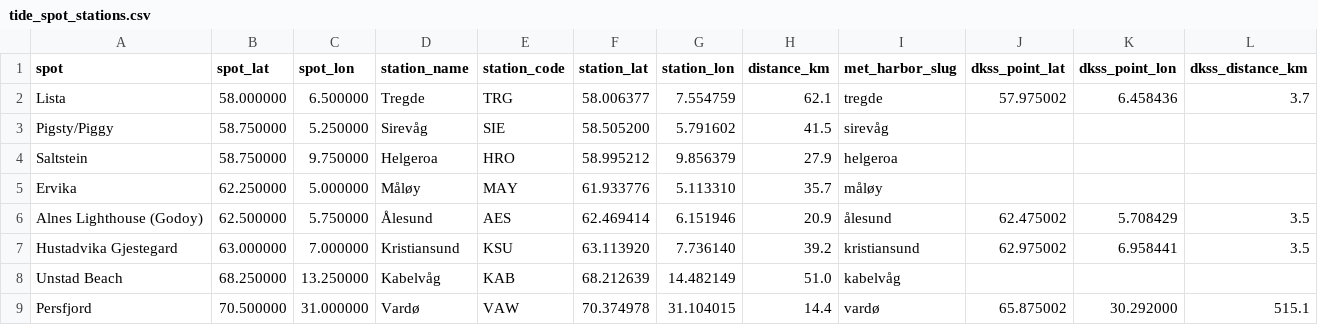
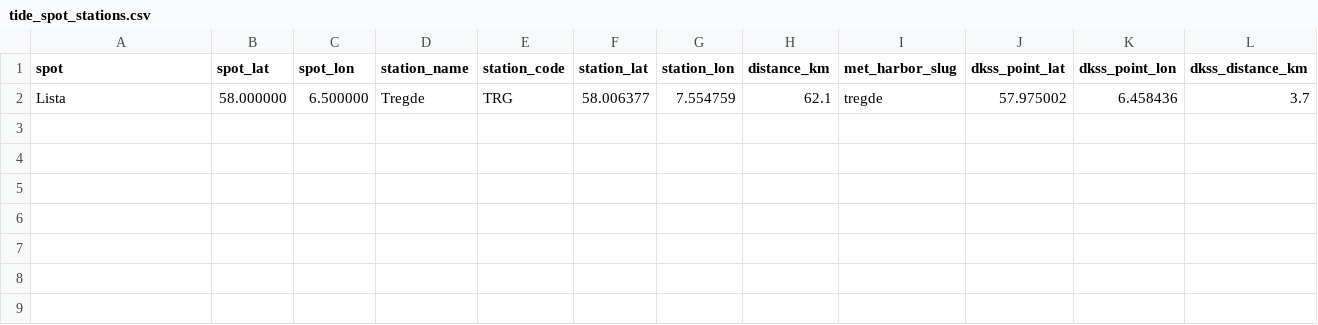
Before and after one commit to purr420/Varsel, a CSV file: surfapp/data_cache/tide_spot_stations.csv, drawn as a sheet.

```diff
--- a/surfapp/data_cache/tide_spot_stations.csv
+++ b/surfapp/data_cache/tide_spot_stations.csv
@@ -2,8 +2 @@ spot,spot_lat,spot_lon,station_name,station_code,station_lat,station_lon,distanc
 Lista,58.000000,6.500000,Tregde,TRG,58.006377,7.554759,62.1,tregde,57.975002,6.458436,3.7
-Pigsty/Piggy,58.750000,5.250000,Sirevåg,SIE,58.505200,5.791602,41.5,sirevåg,,,
-Saltstein,58.750000,9.750000,Helgeroa,HRO,58.995212,9.856379,27.9,helgeroa,,,
-Ervika,62.250000,5.000000,Måløy,MAY,61.933776,5.113310,35.7,måløy,,,
-Alnes Lighthouse (Godoy),62.500000,5.750000,Ålesund,AES,62.469414,6.151946,20.9,ålesund,62.475002,5.708429,3.5
-Hustadvika Gjestegard,63.000000,7.000000,Kristiansund,KSU,63.113920,7.736140,39.2,kristiansund,62.975002,6.958441,3.5
-Unstad Beach,68.250000,13.250000,Kabelvåg,KAB,68.212639,14.482149,51.0,kabelvåg,,,
-Persfjord,70.500000,31.000000,Vardø,VAW,70.374978,31.104015,14.4,vardø,65.875002,30.292000,515.1
```
Also changed, not shown: 5 other files.
